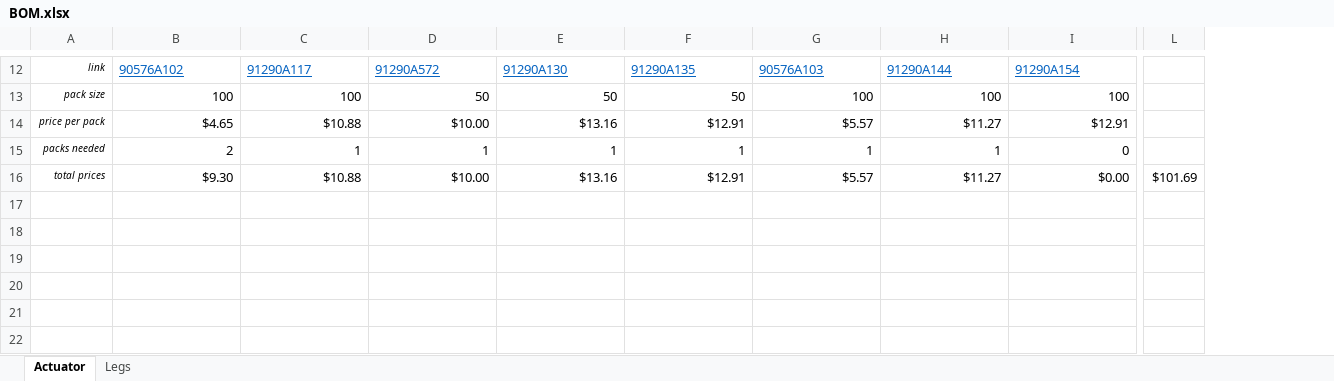
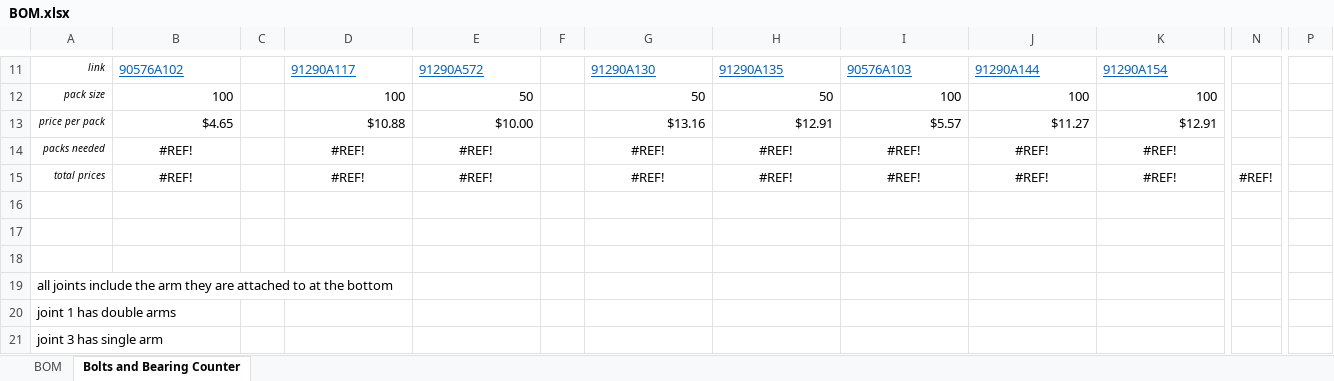
Before and after one commit to JesseDarr/dARM, an Excel workbook: BOM.xlsx, sheet Bolts and Bearing Counter, drawn as a sheet; only a part is shown, gaps mark what is left out; values as stored, in another font and other column widths than the file's, no borders; conditional formats not drawn; removed rows and columns are numbered as before the commit, all else as after; rows hold the shown columns only; the diff covers the shown part only; the diff names each change by its address in the sheet, - before the commit and + after, or states it on an @@ line.

```diff
--- a/BOM.xlsx (sheet Bolts and Bearing Counter)
+++ b/BOM.xlsx (sheet Bolts and Bearing Counter)
-sheet tab: Actuator
+sheet tab: Bolts and Bearing Counter
-sheet tab: Legs
+sheet tab: BOM
+column C, empty
+column F, empty
-column L, row 16: $101.69
+column N, row 15: #REF!
+column P, empty
-B14: 2
+B14: #REF!
-B14:B15 alignment: right
+B14:B15 alignment: center
-D14: 1
+D14: #REF!
-D14:E15 alignment: right
+D14:E15 alignment: center
-E14: 1
+E14: #REF!
-G14: 1
+G14: #REF!
-G14:K15 alignment: right
+G14:K15 alignment: center
-H14: 1
+H14: #REF!
-I14: 1
+I14: #REF!
-J14: 1
+J14: #REF!
-K14: 0
+K14: #REF!
-B15: $9.30
+B15: #REF!
-D15: $10.88
+D15: #REF!
-E15: $10.00
+E15: #REF!
-G15: $13.16
+G15: #REF!
-H15: $12.91
+H15: #REF!
-I15: $5.57
+I15: #REF!
-J15: $11.27
+J15: #REF!
-K15: $0.00
+K15: #REF!
+row 16: (empty)
+row 17: (empty)
+row 18: (empty)
+row 19: all joints include the arm they are attached to at the bottom
+row 20: joint 1 has double arms
+row 21: joint 3 has single arm
```
Also changed, not shown: 7 added rows, 8 removed rows, 14 edited cells and cell formats elsewhere in this sheet, formulas that keep their value, 1 other file.
